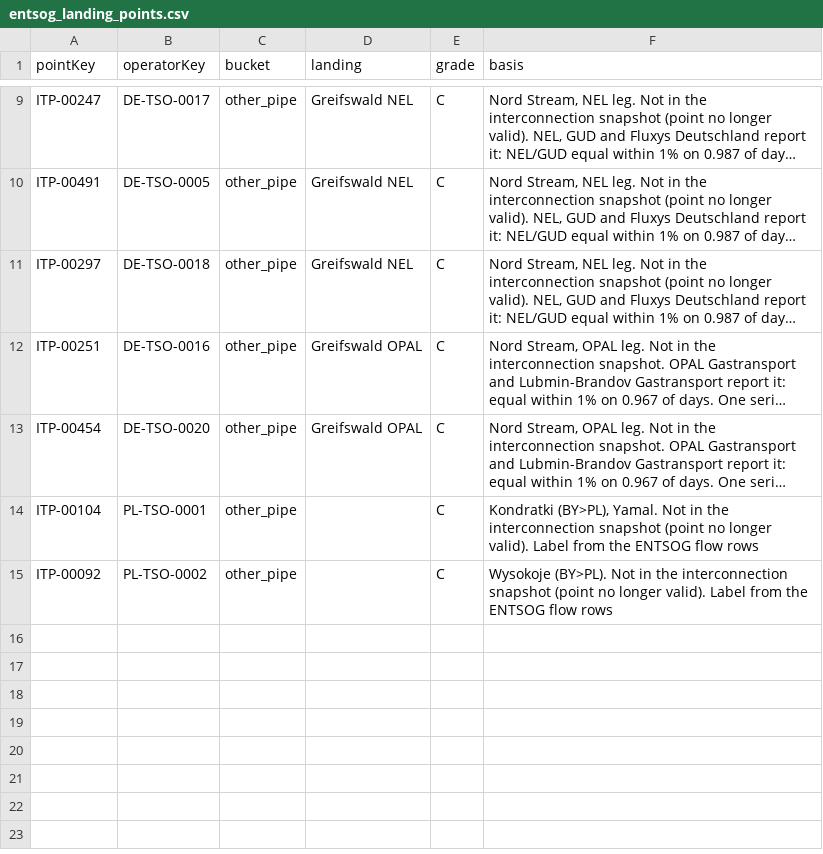
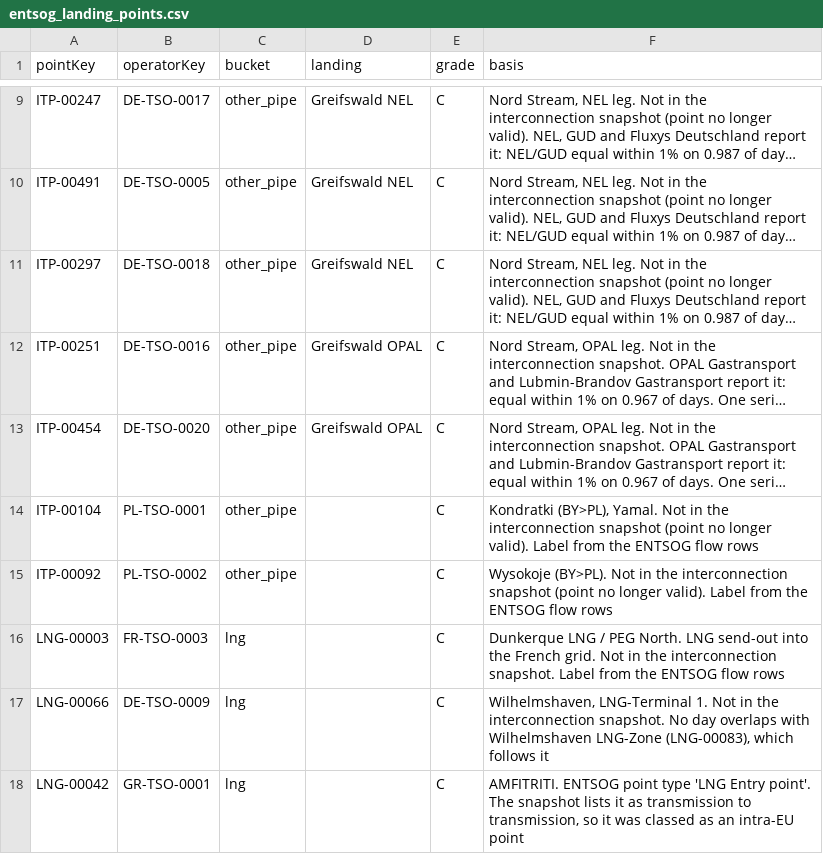
Before and after one commit to andreskv/N-Squeeze, a CSV file: config/entsog_landing_points.csv, drawn as a sheet; only a part is shown, gaps mark what is left out; long unchanged cells end in …; the diff names each change by its address in the sheet, - before the commit and + after, or states it on an @@ line.

Commit message:
Added the missing LNG terminals (Dunkerque, Wilhelmshaven 1, Amfitriti) to the supply buckets. sixth check against Eurostat

```diff
--- a/config/entsog_landing_points.csv
+++ b/config/entsog_landing_points.csv
+row 16: LNG-00003 | FR-TSO-0003 | lng |  | C | Dunkerque LNG / PEG North. LNG send-out into the French grid. Not in the interconnection snapshot. Label from the ENTSOG flow rows
+row 17: LNG-00066 | DE-TSO-0009 | lng |  | C | Wilhelmshaven, LNG-Terminal 1. Not in the interconnection snapshot. No day overlaps with Wilhelmshaven LNG-Zone (LNG-00083), which follows it
+row 18: LNG-00042 | GR-TSO-0001 | lng |  | C | AMFITRITI. ENTSOG point type 'LNG Entry point'. The snapshot lists it as transmission to transmission, so it was classed as an intra-EU point
```
